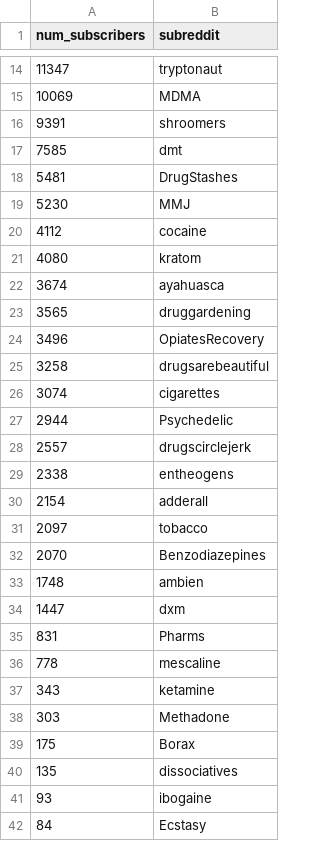
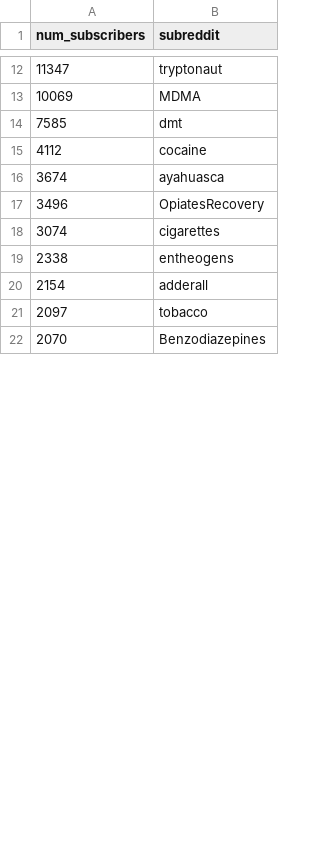
Before and after one commit to rcompton/ryancompton.net, a TSV file: assets/praw_drugs/drugs_subreddit_list_sorted.tsv, drawn as a sheet; only a part is shown, gaps mark what is left out; the diff covers the shown part only.

Commit message:
less subreddits

```diff
--- a/assets/praw_drugs/drugs_subreddit_list_sorted.tsv
+++ b/assets/praw_drugs/drugs_subreddit_list_sorted.tsv
@@ -15,15 +13,7 @@ num_subscribers	subreddit
 10069	MDMA
-9391	shroomers
 7585	dmt
-5481	DrugStashes
-5230	MMJ
 4112	cocaine
-4080	kratom
 3674	ayahuasca
-3565	druggardening
 3496	OpiatesRecovery
-3258	drugsarebeautiful
 3074	cigarettes
-2944	Psychedelic
-2557	drugscirclejerk
 2338	entheogens
@@ -32,11 +22 @@ num_subscribers	subreddit
 2070	Benzodiazepines
-1748	ambien
-1447	dxm
-831	Pharms
-778	mescaline
-343	ketamine
-303	Methadone
-175	Borax
-135	dissociatives
-93 	ibogaine
-84	Ecstasy
```
Also changed, not shown: 1 added row and 4 removed rows elsewhere in this file, 1 other file.
